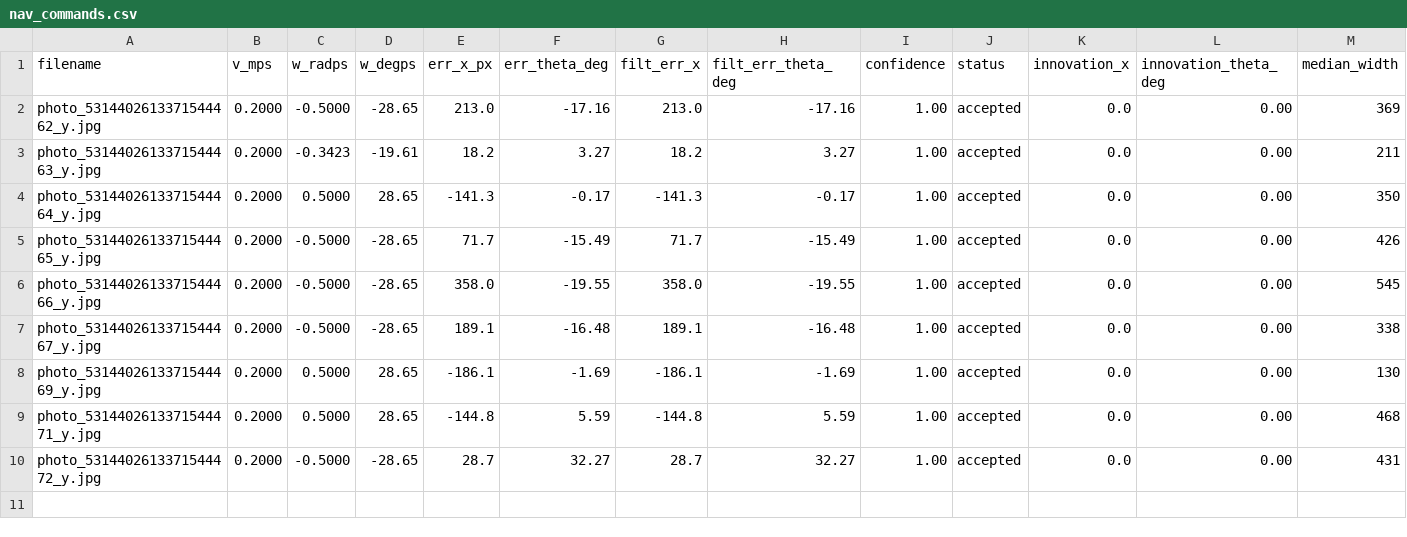
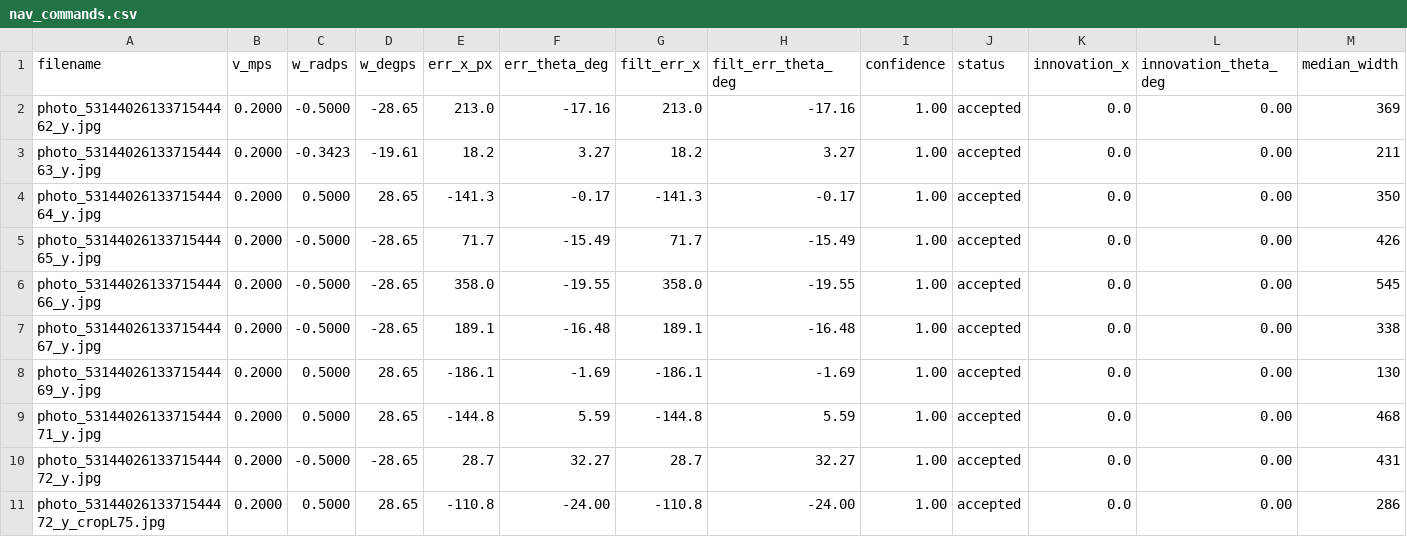
Before and after one commit to A-C-Simon/Crop_row_detection, a CSV file: CropRowNav/LinReg_Multiroi/nav_commands.csv, drawn as a sheet; only a part is shown; rows hold the shown columns only; the diff names each change by its address in the sheet, - before the commit and + after, or states it on an @@ line.

Commit message:
Fix MultiROI weed merges and curved row corridors
Trim unusually wide flank clusters when a sustained low vegetation valley separates the crop row from off-row growth. Preserve the corridor-adjacent component so merged weeds do not shift the search window in strips above it.

Record each strip's outer row edges and draw ROI corridors as interpolated quadrilaterals. Curved and converging crop rows now shape the displayed ROIs instead of leaving misleading rectangular overlays. Keep the rectangle fallback when fewer than two strips provide two-sided evidence.

Update the MultiROI documentation and include the cropL75 navigation output and command metrics used to inspect the change.

```diff
--- a/CropRowNav/LinReg_Multiroi/nav_commands.csv
+++ b/CropRowNav/LinReg_Multiroi/nav_commands.csv
+row 11: photo_5314402613371544472_y_cropL75.jpg | 0.2000 | 0.5000 | 28.65 | -110.8 | -24.00 | -110.8 | -24.00 | 1.00 | accepted | 0.0 | 0.00 | 286
```
Also changed, not shown: CropRowNav/FFT/metrics.csv, 4 other files.
